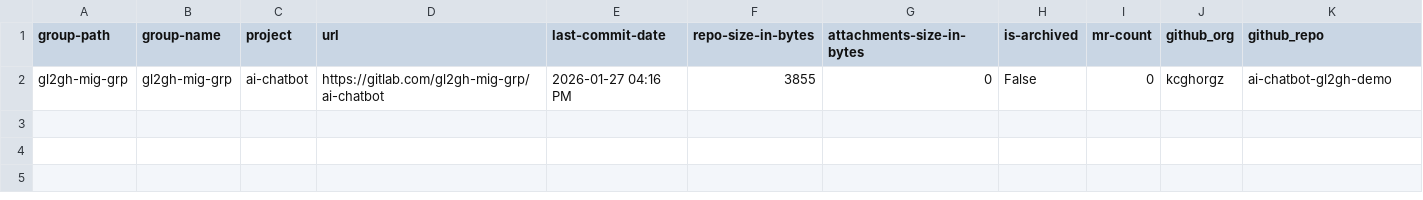
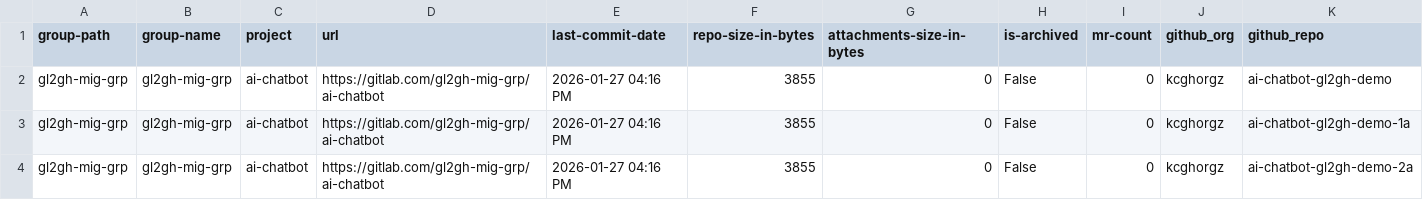
Before and after one commit to kcgh-org/gei-gl2gh-migration, a CSV file: projects.csv, drawn as a sheet; only a part is shown; rows hold the shown columns only; the diff names each change by its address in the sheet, - before the commit and + after, or states it on an @@ line.

Commit message:
Update projects.csv

```diff
--- a/projects.csv
+++ b/projects.csv
+row 3: gl2gh-mig-grp | gl2gh-mig-grp | ai-chatbot | https://gitlab.com/gl2gh-mig-grp/ai-chatbot | 2026-01-27 04:16 PM | 3855 | 0 | False | 0 | kcghorgz | ai-chatbot-gl2gh-demo-1a
+row 4: gl2gh-mig-grp | gl2gh-mig-grp | ai-chatbot | https://gitlab.com/gl2gh-mig-grp/ai-chatbot | 2026-01-27 04:16 PM | 3855 | 0 | False | 0 | kcghorgz | ai-chatbot-gl2gh-demo-2a
```
